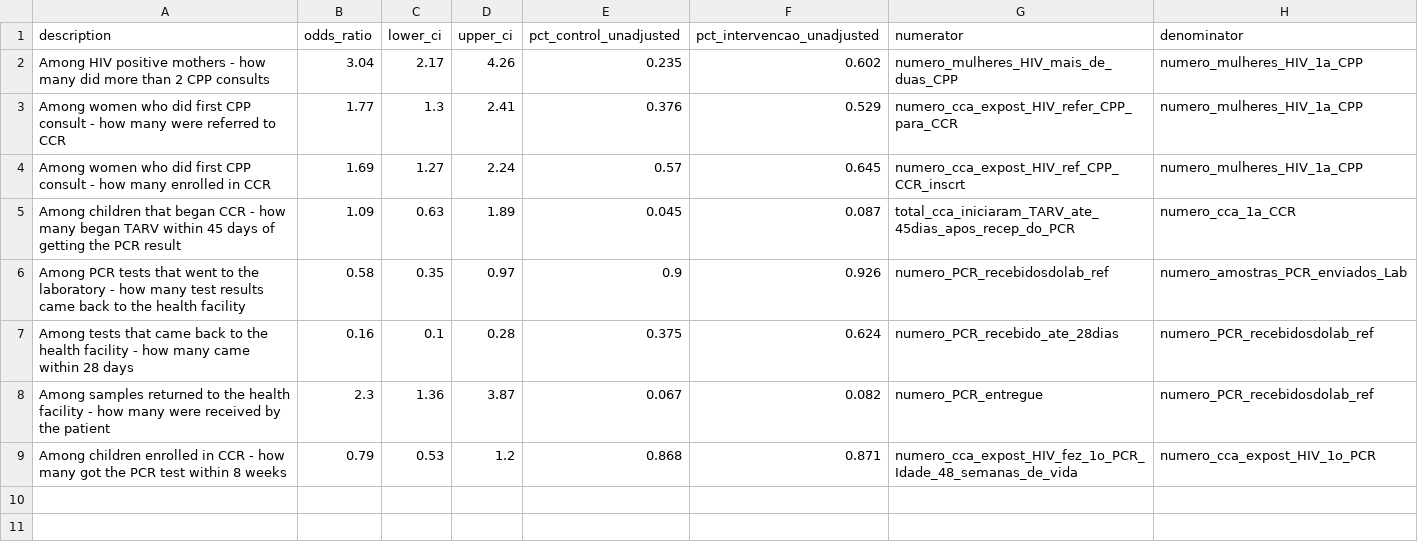
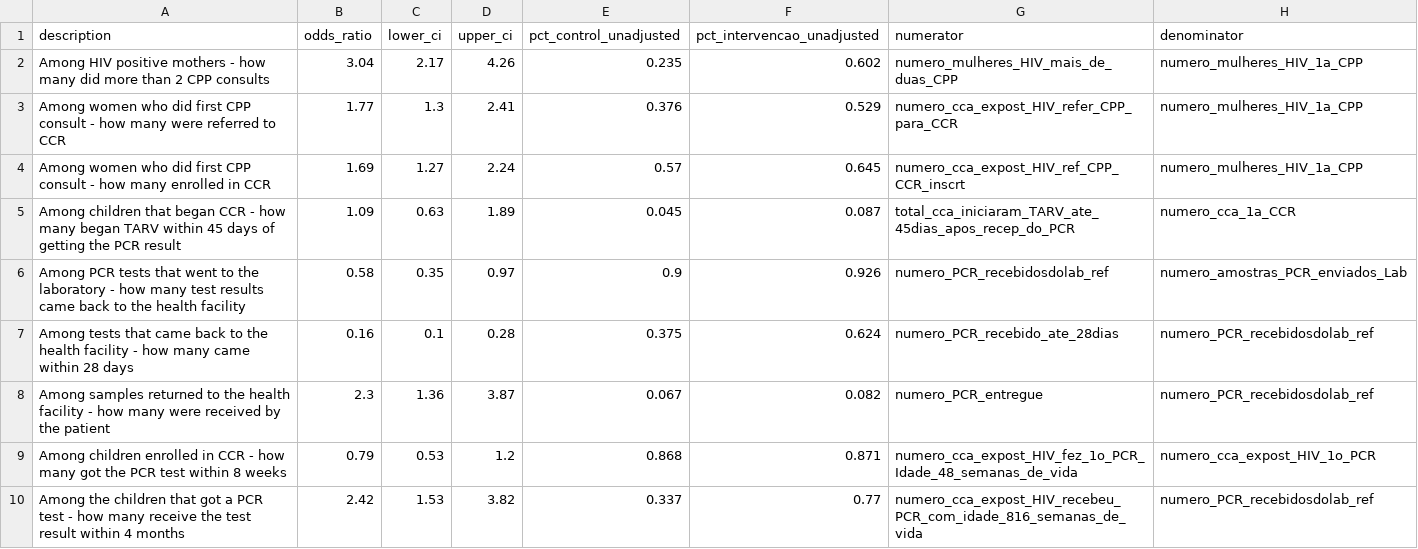
Before and after one commit to rsoren/201706_moz_research, a CSV file: PEER/PEER_stepped_wedge_oddsratios.csv, drawn as a sheet.

Commit message:
Added result to PEER odds ratios

```diff
--- a/PEER/PEER_stepped_wedge_oddsratios.csv
+++ b/PEER/PEER_stepped_wedge_oddsratios.csv
@@ -9 +9,2 @@ Among samples returned to the health facility - how many were received by the pa
 Among children enrolled in CCR - how many got the PCR test within 8 weeks,0.79,0.53,1.2,0.868,0.871,numero_cca_expost_HIV_fez_1o_PCR_Idade_48_semanas_de_vida,numero_cca_expost_HIV_1o_PCR
+Among the children that got a PCR test - how many receive the test result within 4 months,2.42,1.53,3.82,0.337,0.77,numero_cca_expost_HIV_recebeu_PCR_com_idade_816_semanas_de_vida,numero_PCR_recebidosdolab_ref
```
Also changed, not shown: 5 other files.
